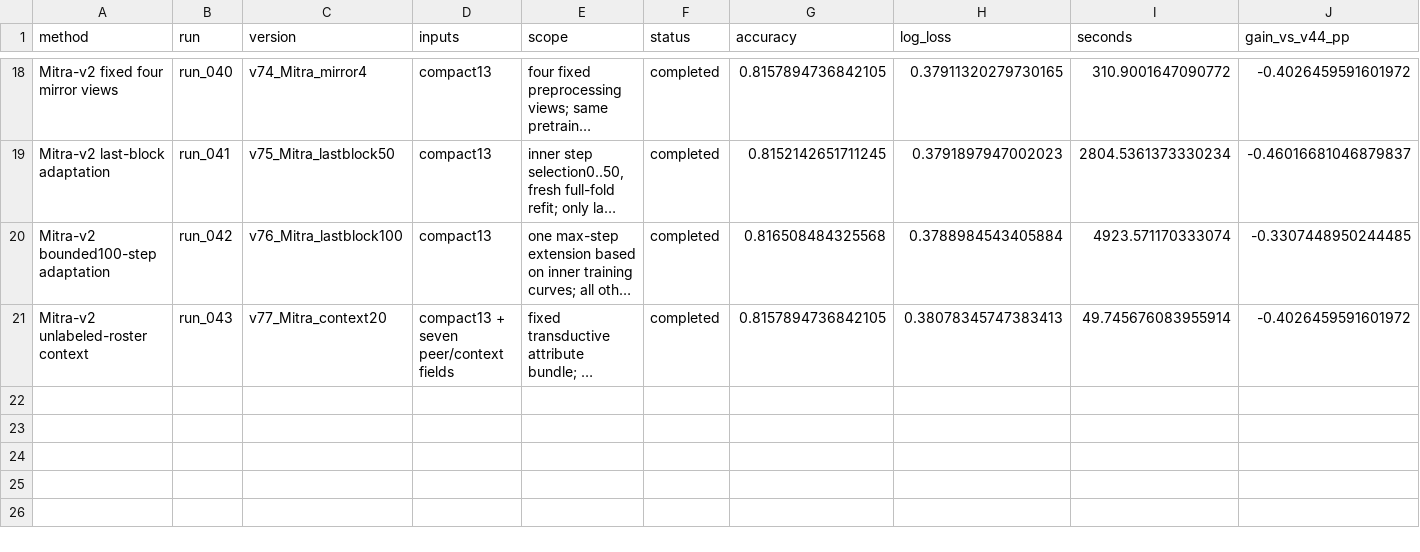
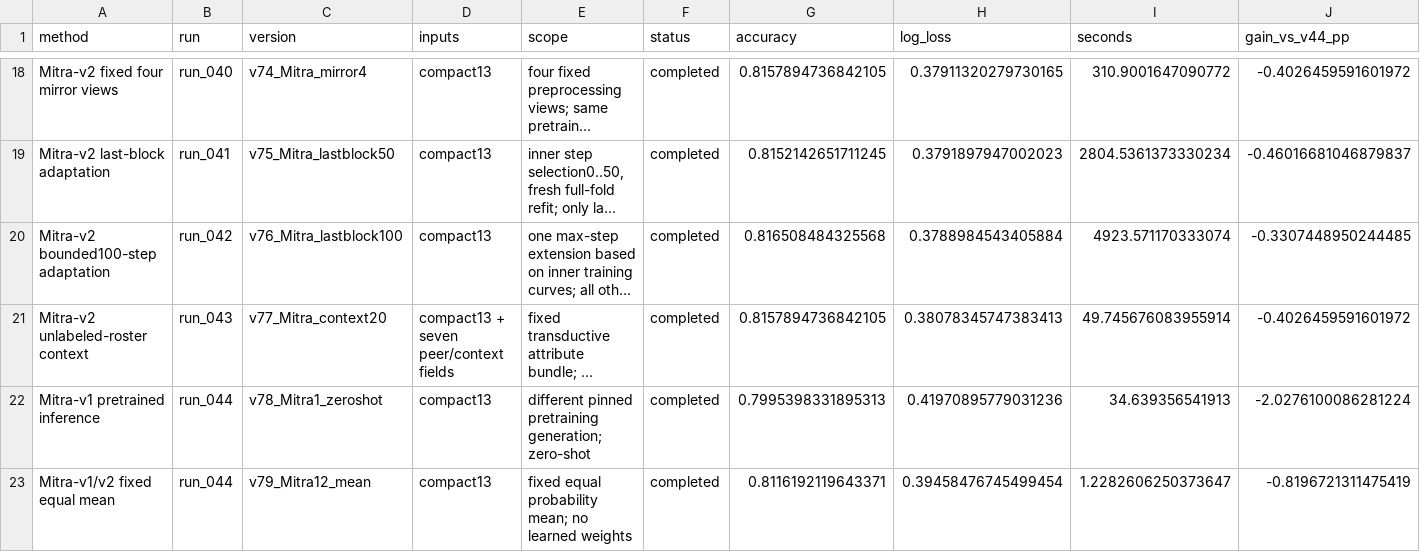
Before and after one commit to Chensw22/data_analysis_hw, a CSV file: reports/method_comparison.csv, drawn as a sheet; only a part is shown, gaps mark what is left out; long unchanged cells end in …; the diff names each change by its address in the sheet, - before the commit and + after, or states it on an @@ line.

Commit message:
Update method comparison through both Mitra generations

```diff
--- a/reports/method_comparison.csv
+++ b/reports/method_comparison.csv
+row 22: Mitra-v1 pretrained inference | run_044 | v78_Mitra1_zeroshot | compact13 | different pinned pretraining generation; zero-shot | completed | 0.7995398331895313 | 0.41970895779031236 | 34.639356541913 | -2.0276100086281224
+row 23: Mitra-v1/v2 fixed equal mean | run_044 | v79_Mitra12_mean | compact13 | fixed equal probability mean; no learned weights | completed | 0.8116192119643371 | 0.39458476745499454 | 1.2282606250373647 | -0.8196721311475419
```
Also changed, not shown: reports/local_iterations.csv, reports/method_tiers.csv, 6 other files.
